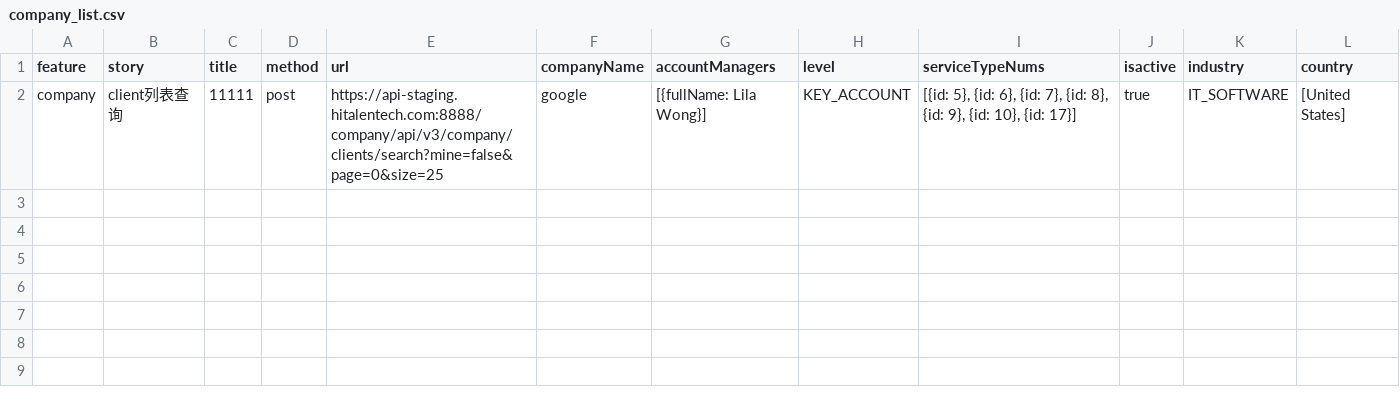
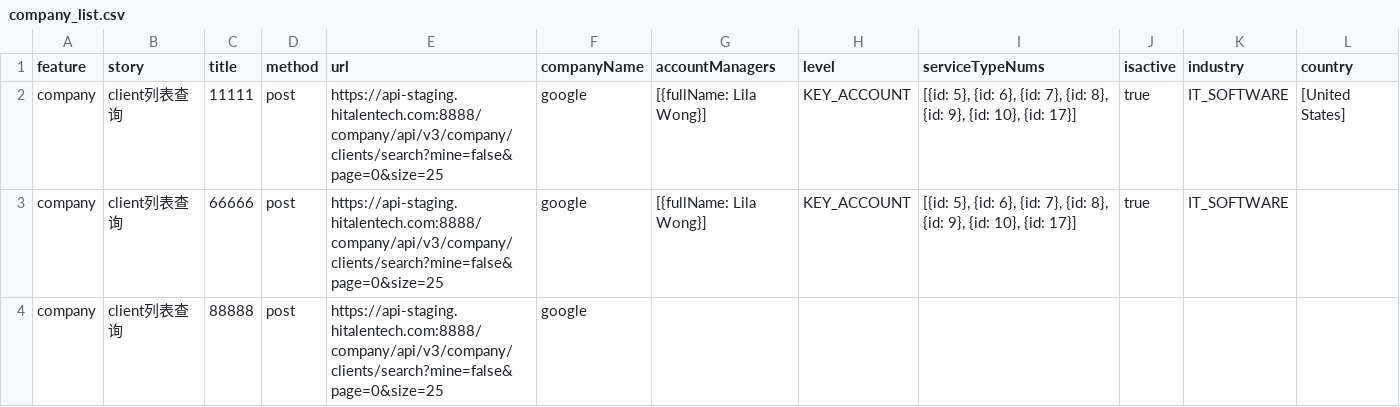
Before and after one commit to Amos-chi/APN_Pytest, a CSV file: csvdata/company/company_list.csv, drawn as a sheet.

```diff
--- a/csvdata/company/company_list.csv
+++ b/csvdata/company/company_list.csv
@@ -2 +2,3 @@ feature,story,title,method,url,companyName,accountManagers,level,serviceTypeNums
 company,client列表查询,11111,post,https://api-staging.hitalentech.com:8888/company/api/v3/company/clients/search?mine=false&page=0&size=25,google,[{fullName: Lila Wong}],KEY_ACCOUNT,"[{id: 5}, {id: 6}, {id: 7}, {id: 8}, {id: 9}, {id: 10}, {id: 17}]","true",IT_SOFTWARE,[United States]
+company,client列表查询,66666,post,https://api-staging.hitalentech.com:8888/company/api/v3/company/clients/search?mine=false&page=0&size=25,google,[{fullName: Lila Wong}],KEY_ACCOUNT,"[{id: 5}, {id: 6}, {id: 7}, {id: 8}, {id: 9}, {id: 10}, {id: 17}]","true",IT_SOFTWARE,
+company,client列表查询,88888,post,https://api-staging.hitalentech.com:8888/company/api/v3/company/clients/search?mine=false&page=0&size=25,google,,,,,,
```
Also changed, not shown: 10 other files.
